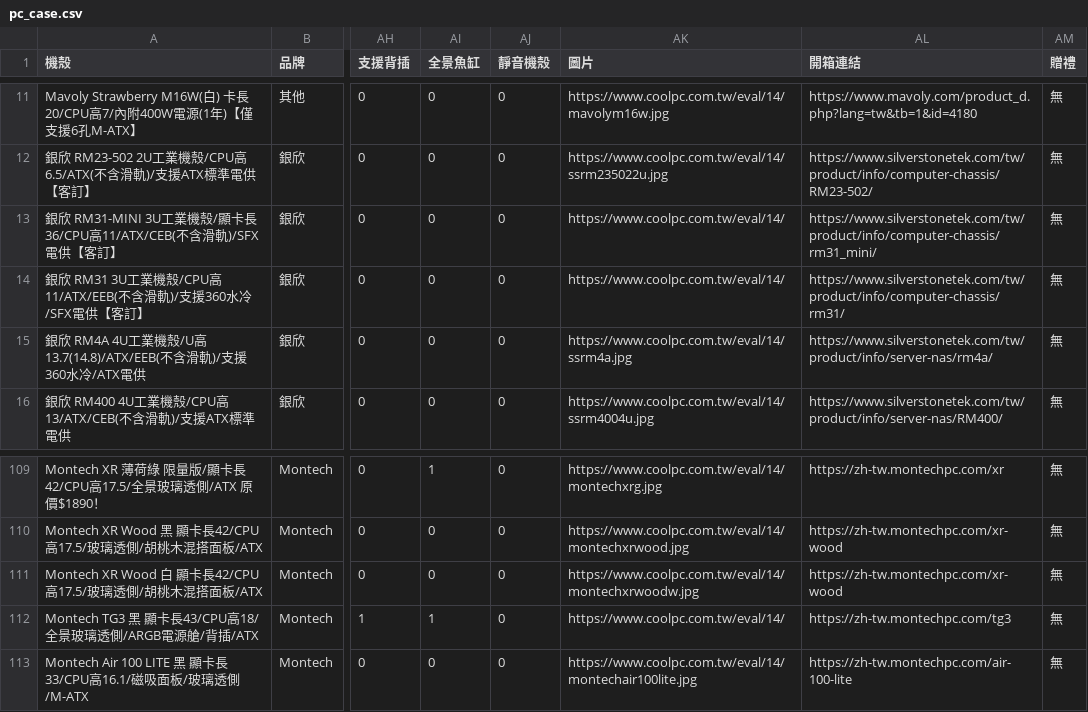
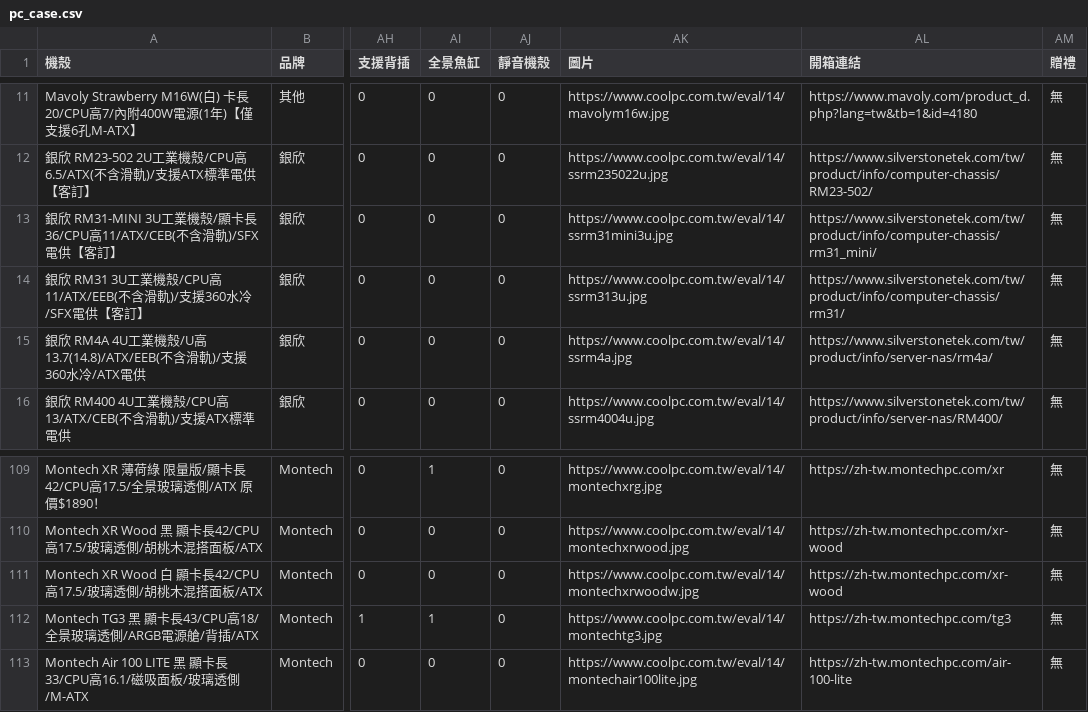
Before and after one commit to douobb/pc_case_data, a CSV file: pc_case.csv, drawn as a sheet; only a part is shown, gaps mark what is left out; the diff names each change by its address in the sheet, - before the commit and + after, or states it on an @@ line.

```diff
--- a/pc_case.csv
+++ b/pc_case.csv
-AK13 (圖片): https://www.coolpc.com.tw/eval/14/
+AK13 (圖片): https://www.coolpc.com.tw/eval/14/ssrm31mini3u.jpg
-AK14 (圖片): https://www.coolpc.com.tw/eval/14/
+AK14 (圖片): https://www.coolpc.com.tw/eval/14/ssrm313u.jpg
-AK112 (圖片): https://www.coolpc.com.tw/eval/14/
+AK112 (圖片): https://www.coolpc.com.tw/eval/14/montechtg3.jpg
```
Also changed, not shown: 1 other file.
